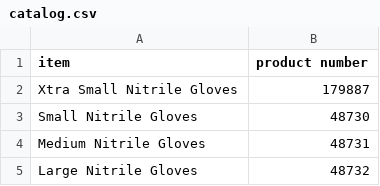
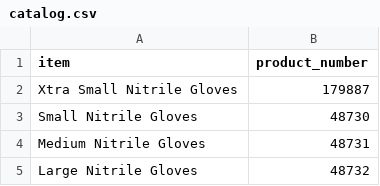
Before and after one commit to yelrambob/supply, a CSV file: data/catalog.csv, drawn as a sheet; only a part is shown.

Commit message:
Update catalog.csv

```diff
--- a/data/catalog.csv
+++ b/data/catalog.csv
@@ -1,2 +1,2 @@
-item,product number
+item,product_number
 Xtra Small Nitrile Gloves,179887
```
